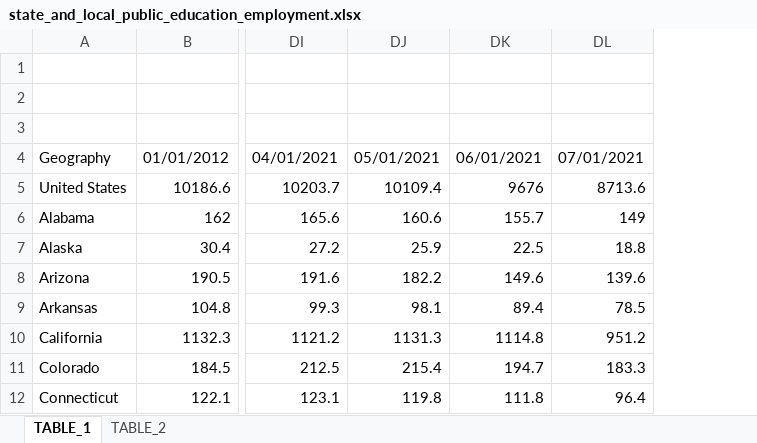
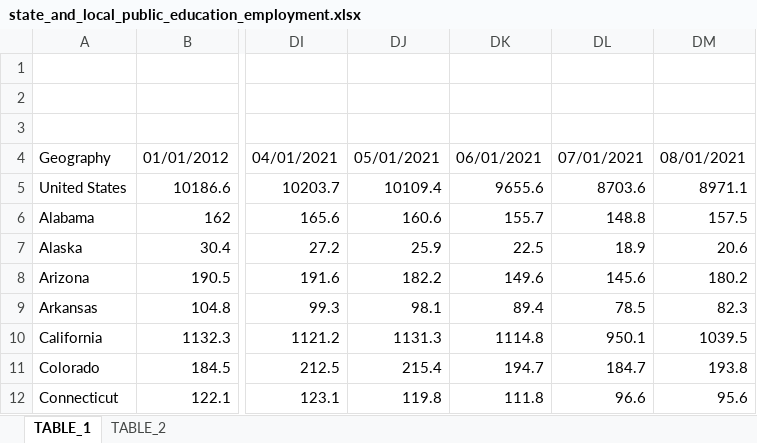
Before and after one commit to UrbanInstitute/state-economic-monitor, an Excel workbook: static/data/source/state_and_local_public_education_employment.xlsx, sheet TABLE_1, drawn as a sheet; only a part is shown, gaps mark what is left out; values as stored, in another font and other column widths than the file's, no borders; removed rows and columns are numbered as before the commit, all else as after; the diff names each change by its address in the sheet, - before the commit and + after, or states it on an @@ line.

```diff
--- a/static/data/source/state_and_local_public_education_employment.xlsx (sheet TABLE_1)
+++ b/static/data/source/state_and_local_public_education_employment.xlsx (sheet TABLE_1)
-column DL, rows 4-12: 07/01/2021 | 8713.6 | 149 | 18.8 | 139.6 | 78.5 | 951.2 | 183.3 | 96.4
+column DL, rows 4-12: 07/01/2021 | 8703.6 | 148.8 | 18.9 | 145.6 | 78.5 | 950.1 | 184.7 | 96.6
+column DM, rows 4-12: 08/01/2021 | 8971.1 | 157.5 | 20.6 | 180.2 | 82.3 | 1039.5 | 193.8 | 95.6
-DK5: 9676
+DK5: 9655.6
```
Also changed, not shown: sheet TABLE_2, static/data/source/leisure_and_hospitality_employment.xlsx, static/data/source/private_employment.xlsx, 24 other files.
